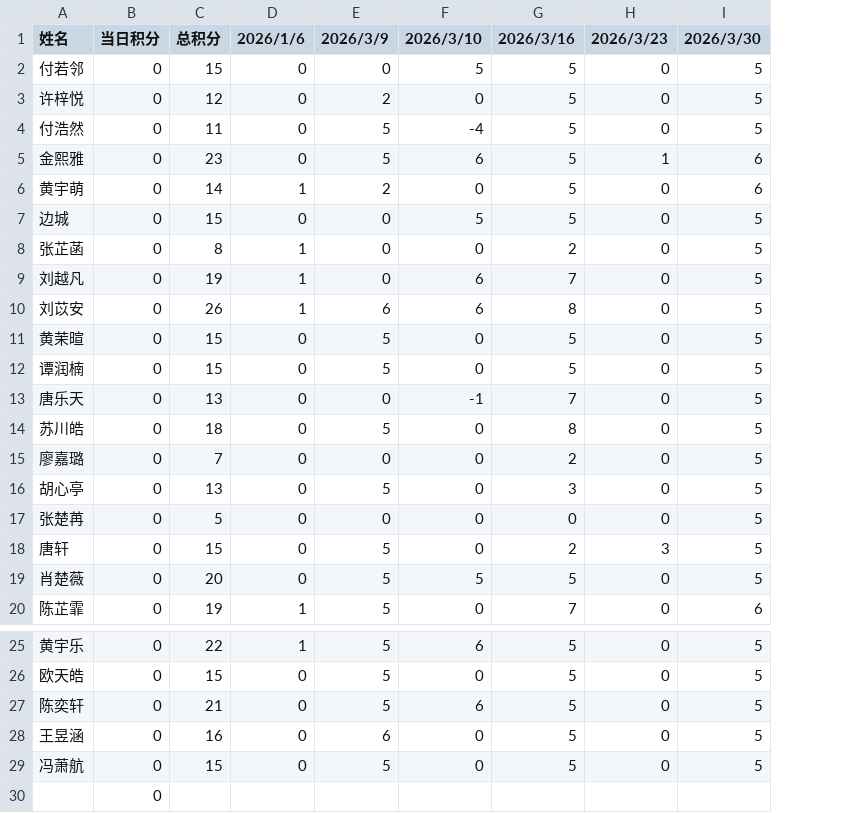
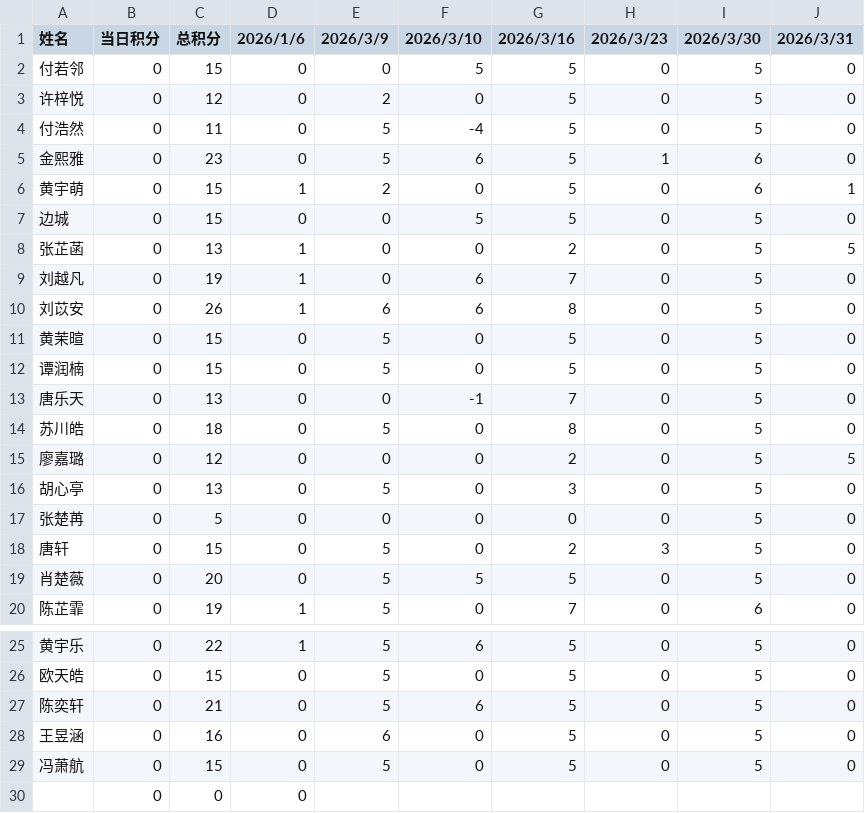
Before and after one commit to Hong-JL/jifenbang, a CSV file: 积分数据.csv, drawn as a sheet; only a part is shown, gaps mark what is left out; removed rows and columns are numbered as before the commit, all else as after; the diff names each change by its address in the sheet, - before the commit and + after, or states it on an @@ line.

Commit message:
更新积分数据 2026/3/31

```diff
--- a/积分数据.csv
+++ b/积分数据.csv
+column J (2026/3/31), rows 2-20: 0 | 0 | 0 | 0 | 1 | 0 | 5 | 0 | 0 | 0 | 0 | 0 | 0 | 5 | 0 | 0 | 0 | 0 | 0; rows 25-29: all 0
-C6 (总积分): 14
+C6 (总积分): 15
-C8 (总积分): 8
+C8 (总积分): 13
-C15 (总积分): 7
+C15 (总积分): 12
-row 30:  | 0
+row 30:  | 0 | 0 | 0
```
